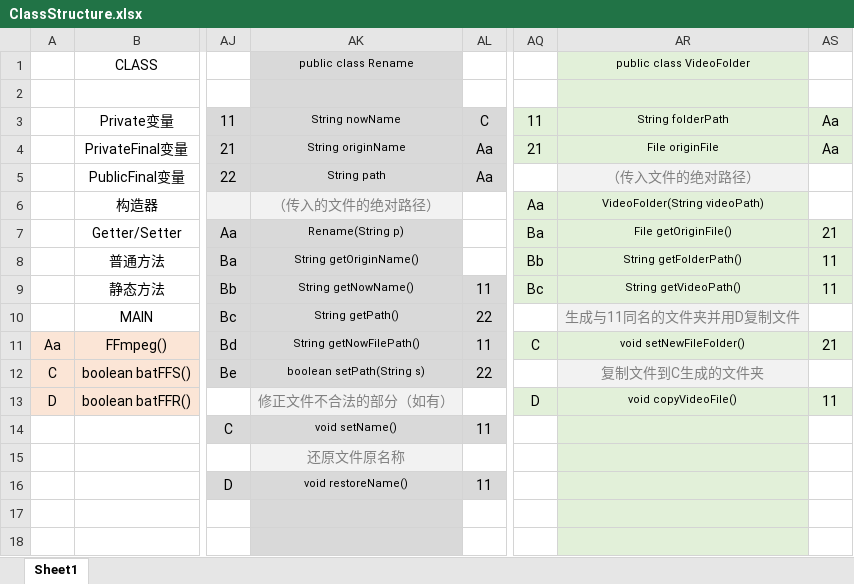
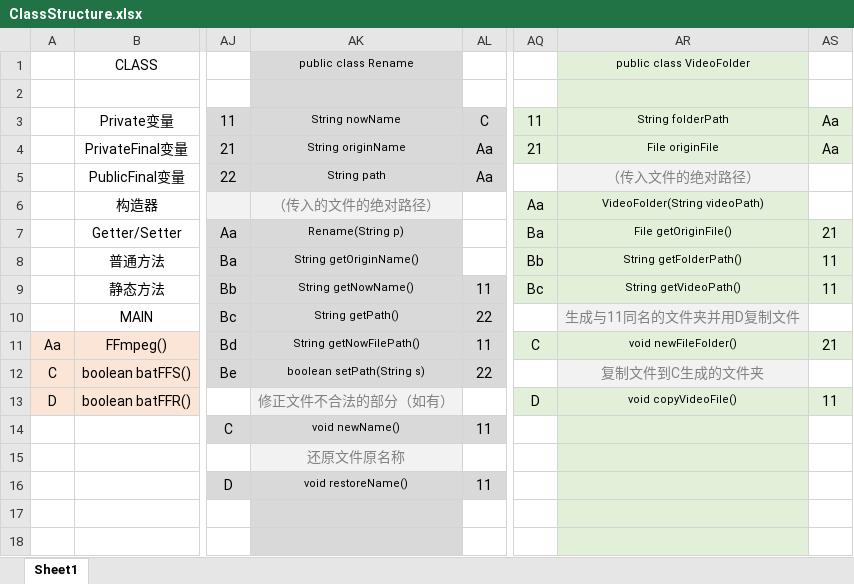
Before and after one commit to SynFUN/3DBadApple, an Excel workbook: Java/ClassStructure.xlsx, sheet Sheet1, drawn as a sheet; only a part is shown, gaps mark what is left out; values as stored, in another font and other column widths than the file's, no borders; the diff names each change by its address in the sheet, - before the commit and + after, or states it on an @@ line.

```diff
--- a/Java/ClassStructure.xlsx (sheet Sheet1)
+++ b/Java/ClassStructure.xlsx (sheet Sheet1)
-AR11: void setNewFileFolder()
+AR11: void newFileFolder()
-AK14: void setName()
+AK14: void newName()
```
Also changed, not shown: 13 other files.
